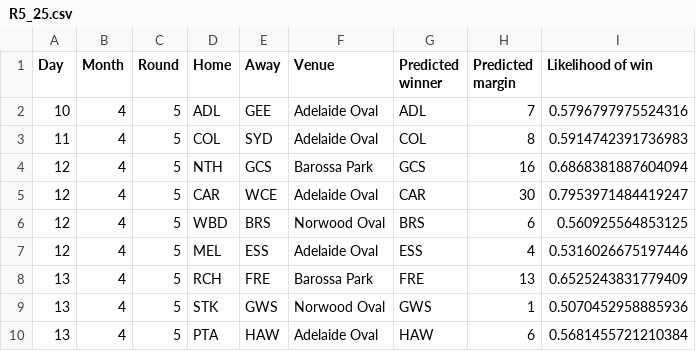
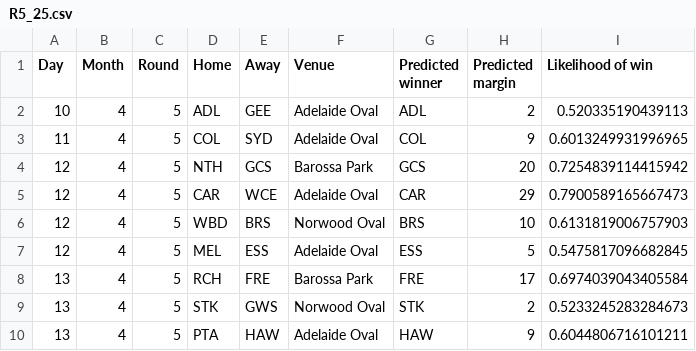
Before and after one commit to alxjh/AFL-predictions, a CSV file: Predictions/R5_25.csv, drawn as a sheet.

Commit message:
Add tips for R5_25

```diff
--- a/Predictions/R5_25.csv
+++ b/Predictions/R5_25.csv
@@ -1,10 +1,10 @@
 Day,Month,Round,Home,Away,Venue,Predicted winner,Predicted margin,Likelihood of win
-10,4,5,ADL,GEE,Adelaide Oval,ADL,7,0.5796797975524316
-11,4,5,COL,SYD,Adelaide Oval,COL,8,0.5914742391736983
-12,4,5,NTH,GCS,Barossa Park,GCS,16,0.6868381887604094
-12,4,5,CAR,WCE,Adelaide Oval,CAR,30,0.7953971484419247
-12,4,5,WBD,BRS,Norwood Oval,BRS,6,0.560925564853125
-12,4,5,MEL,ESS,Adelaide Oval,ESS,4,0.5316026675197446
-13,4,5,RCH,FRE,Barossa Park,FRE,13,0.6525243831779409
-13,4,5,STK,GWS,Norwood Oval,GWS,1,0.5070452958885936
-13,4,5,PTA,HAW,Adelaide Oval,HAW,6,0.5681455721210384
+10,4,5,ADL,GEE,Adelaide Oval,ADL,2,0.520335190439113
+11,4,5,COL,SYD,Adelaide Oval,COL,9,0.6013249931996965
+12,4,5,NTH,GCS,Barossa Park,GCS,20,0.7254839114415942
+12,4,5,CAR,WCE,Adelaide Oval,CAR,29,0.7900589165667473
+12,4,5,WBD,BRS,Norwood Oval,BRS,10,0.6131819006757903
+12,4,5,MEL,ESS,Adelaide Oval,ESS,5,0.5475817096682845
+13,4,5,RCH,FRE,Barossa Park,FRE,17,0.6974039043405584
+13,4,5,STK,GWS,Norwood Oval,STK,2,0.5233245283284673
+13,4,5,PTA,HAW,Adelaide Oval,HAW,9,0.6044806716101211
```
